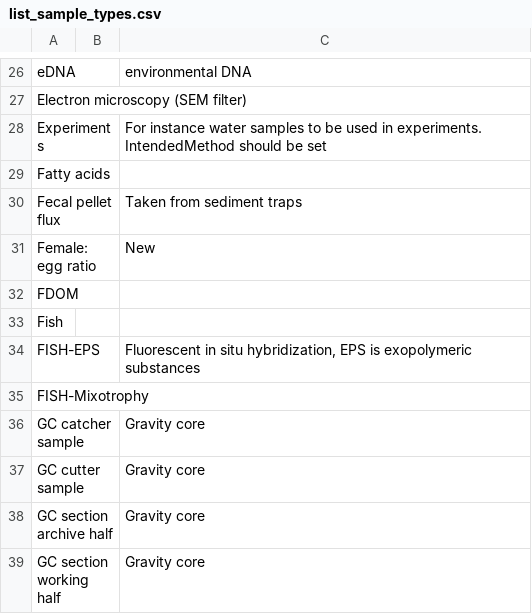
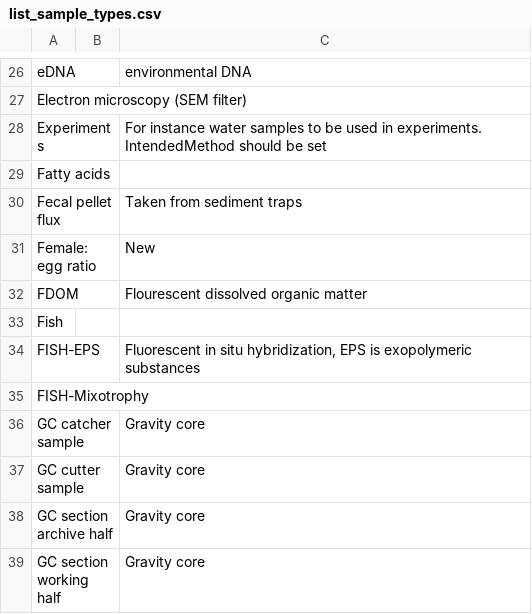
Before and after one commit to umeldt/darwinsheet, a CSV file: config/list_sample_types.csv, drawn as a sheet; only a part is shown, gaps mark what is left out.

Commit message:
Added description for FDOM

```diff
--- a/config/list_sample_types.csv
+++ b/config/list_sample_types.csv
@@ -31,3 +31,3 @@ Fecal pellet flux,, Taken from sediment traps
 Female:egg ratio,,New
-FDOM,,
+FDOM,,Flourescent dissolved organic matter
 Fish,,
```
